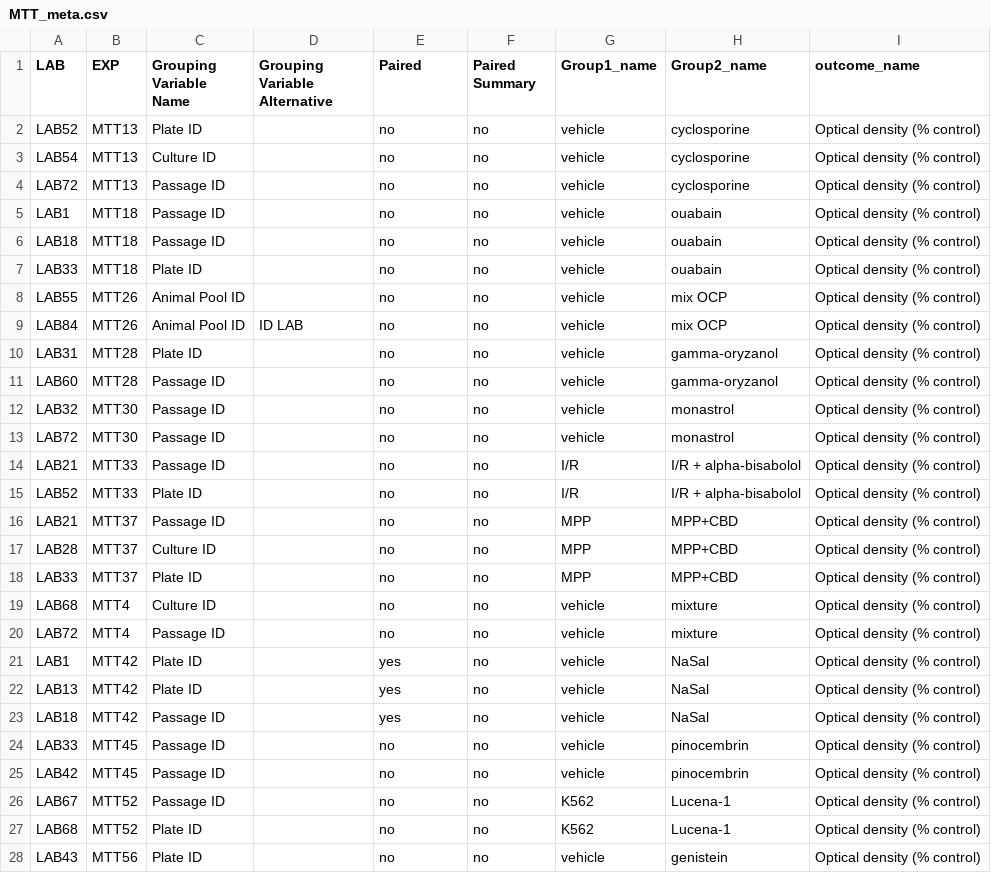
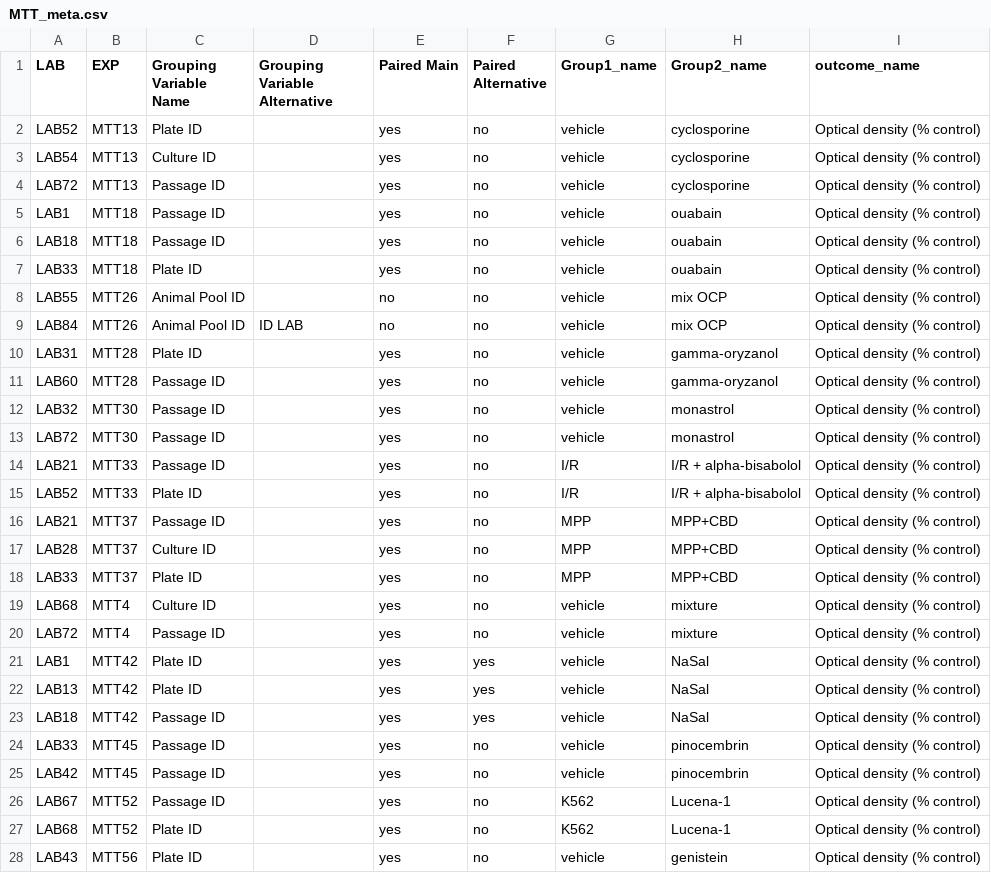
Before and after one commit to KleberNeves/bri-analysis-pp, a CSV file: gathered-data/MTT_meta.csv, drawn as a sheet; only a part is shown; the diff covers the shown part only.

Commit message:
Revised MTT_data and MTT_meta
Added Positive Control data and new corrections in MTT_data.
Changed name of pairing columns in MTT_meta.

```diff
--- a/gathered-data/MTT_meta.csv
+++ b/gathered-data/MTT_meta.csv
@@ -1,28 +1,28 @@
-LAB;EXP;Grouping Variable Name;Grouping Variable Alternative;Paired;Paired Summary;Group1_name;Group2_name;outcome_name
-LAB52;MTT13;Plate ID;;no;no;vehicle;cyclosporine;Optical density (% control)
-LAB54;MTT13;Culture ID;;no;no;vehicle;cyclosporine;Optical density (% control)
-LAB72;MTT13;Passage ID;;no;no;vehicle;cyclosporine;Optical density (% control)
-LAB1;MTT18;Passage ID;;no;no;vehicle;ouabain;Optical density (% control)
-LAB18;MTT18;Passage ID;;no;no;vehicle;ouabain;Optical density (% control)
-LAB33;MTT18;Plate ID;;no;no;vehicle;ouabain;Optical density (% control)
+LAB;EXP;Grouping Variable Name;Grouping Variable Alternative;Paired Main;Paired Alternative;Group1_name;Group2_name;outcome_name
+LAB52;MTT13;Plate ID;;yes;no;vehicle;cyclosporine;Optical density (% control)
+LAB54;MTT13;Culture ID;;yes;no;vehicle;cyclosporine;Optical density (% control)
+LAB72;MTT13;Passage ID;;yes;no;vehicle;cyclosporine;Optical density (% control)
+LAB1;MTT18;Passage ID;;yes;no;vehicle;ouabain;Optical density (% control)
+LAB18;MTT18;Passage ID;;yes;no;vehicle;ouabain;Optical density (% control)
+LAB33;MTT18;Plate ID;;yes;no;vehicle;ouabain;Optical density (% control)
 LAB55;MTT26;Animal Pool ID;;no;no;vehicle;mix OCP;Optical density (% control)
 LAB84;MTT26;Animal Pool ID;ID LAB;no;no;vehicle;mix OCP;Optical density (% control)
-LAB31;MTT28;Plate ID;;no;no;vehicle;gamma-oryzanol;Optical density (% control)
-LAB60;MTT28;Passage ID;;no;no;vehicle;gamma-oryzanol;Optical density (% control)
-LAB32;MTT30;Passage ID;;no;no;vehicle;monastrol;Optical density (% control)
-LAB72;MTT30;Passage ID;;no;no;vehicle;monastrol;Optical density (% control)
-LAB21;MTT33;Passage ID;;no;no;I/R;I/R + alpha-bisabolol;Optical density (% control)
-LAB52;MTT33;Plate ID;;no;no;I/R;I/R + alpha-bisabolol;Optical density (% control)
-LAB21;MTT37;Passage ID;;no;no;MPP;MPP+CBD;Optical density (% control)
-LAB28;MTT37;Culture ID;;no;no;MPP;MPP+CBD;Optical density (% control)
-LAB33;MTT37;Plate ID;;no;no;MPP;MPP+CBD;Optical density (% control)
-LAB68;MTT4;Culture ID;;no;no;vehicle;mixture;Optical density (% control)
-LAB72;MTT4;Passage ID;;no;no;vehicle;mixture;Optical density (% control)
-LAB1;MTT42;Plate ID;;yes;no;vehicle;NaSal;Optical density (% control)
-LAB13;MTT42;Plate ID;;yes;no;vehicle;NaSal;Optical density (% control)
-LAB18;MTT42;Passage ID;;yes;no;vehicle;NaSal;Optical density (% control)
-LAB33;MTT45;Passage ID;;no;no;vehicle;pinocembrin;Optical density (% control)
-LAB42;MTT45;Passage ID;;no;no;vehicle;pinocembrin;Optical density (% control)
-LAB67;MTT52;Passage ID;;no;no;K562;Lucena-1;Optical density (% control)
-LAB68;MTT52;Plate ID;;no;no;K562;Lucena-1;Optical density (% control)
-LAB43;MTT56;Plate ID;;no;no;vehicle;genistein;Optical density (% control)
+LAB31;MTT28;Plate ID;;yes;no;vehicle;gamma-oryzanol;Optical density (% control)
+LAB60;MTT28;Passage ID;;yes;no;vehicle;gamma-oryzanol;Optical density (% control)
+LAB32;MTT30;Passage ID;;yes;no;vehicle;monastrol;Optical density (% control)
+LAB72;MTT30;Passage ID;;yes;no;vehicle;monastrol;Optical density (% control)
+LAB21;MTT33;Passage ID;;yes;no;I/R;I/R + alpha-bisabolol;Optical density (% control)
+LAB52;MTT33;Plate ID;;yes;no;I/R;I/R + alpha-bisabolol;Optical density (% control)
+LAB21;MTT37;Passage ID;;yes;no;MPP;MPP+CBD;Optical density (% control)
+LAB28;MTT37;Culture ID;;yes;no;MPP;MPP+CBD;Optical density (% control)
+LAB33;MTT37;Plate ID;;yes;no;MPP;MPP+CBD;Optical density (% control)
+LAB68;MTT4;Culture ID;;yes;no;vehicle;mixture;Optical density (% control)
+LAB72;MTT4;Passage ID;;yes;no;vehicle;mixture;Optical density (% control)
+LAB1;MTT42;Plate ID;;yes;yes;vehicle;NaSal;Optical density (% control)
+LAB13;MTT42;Plate ID;;yes;yes;vehicle;NaSal;Optical density (% control)
+LAB18;MTT42;Passage ID;;yes;yes;vehicle;NaSal;Optical density (% control)
+LAB33;MTT45;Passage ID;;yes;no;vehicle;pinocembrin;Optical density (% control)
+LAB42;MTT45;Passage ID;;yes;no;vehicle;pinocembrin;Optical density (% control)
+LAB67;MTT52;Passage ID;;yes;no;K562;Lucena-1;Optical density (% control)
+LAB68;MTT52;Plate ID;;yes;no;K562;Lucena-1;Optical density (% control)
+LAB43;MTT56;Plate ID;;yes;no;vehicle;genistein;Optical density (% control)
```
Also changed, not shown: 12 edited cells elsewhere in this file, 1 other file.
